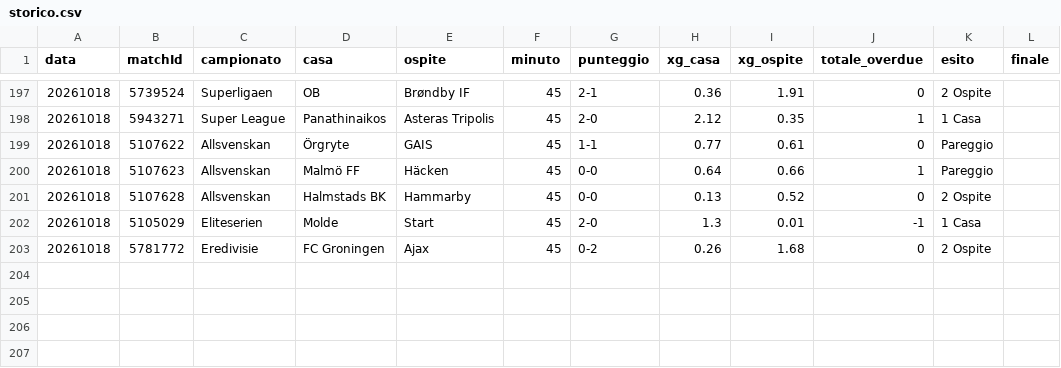
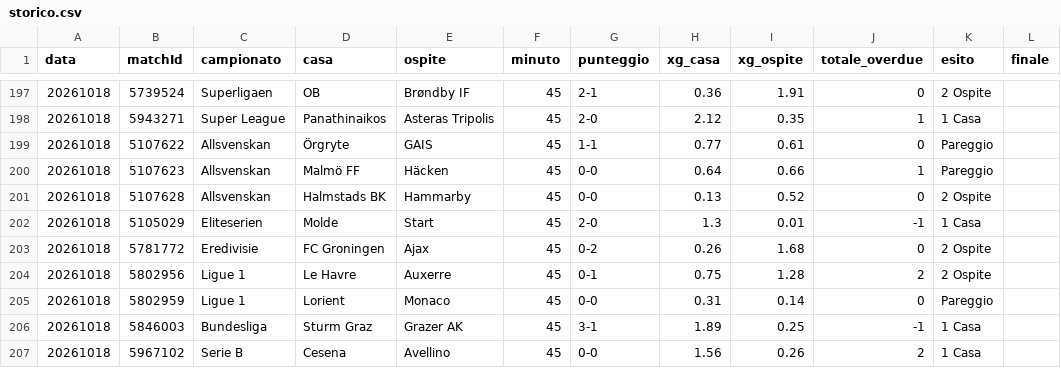
Before and after one commit to edbass1/xg-overdue-live, a CSV file: storico.csv, drawn as a sheet; only a part is shown, gaps mark what is left out; the diff names each change by its address in the sheet, - before the commit and + after, or states it on an @@ line.

```diff
--- a/storico.csv
+++ b/storico.csv
+row 204: 20261018 | 5802956 | Ligue 1 | Le Havre | Auxerre | 45 | 0-1 | 0.75 | 1.28 | 2 | 2 Ospite
+row 205: 20261018 | 5802959 | Ligue 1 | Lorient | Monaco | 45 | 0-0 | 0.31 | 0.14 | 0 | Pareggio
+row 206: 20261018 | 5846003 | Bundesliga | Sturm Graz | Grazer AK | 45 | 3-1 | 1.89 | 0.25 | -1 | 1 Casa
+row 207: 20261018 | 5967102 | Serie B | Cesena | Avellino | 45 | 0-0 | 1.56 | 0.26 | 2 | 1 Casa
```
Also changed, not shown: 3 other files.
